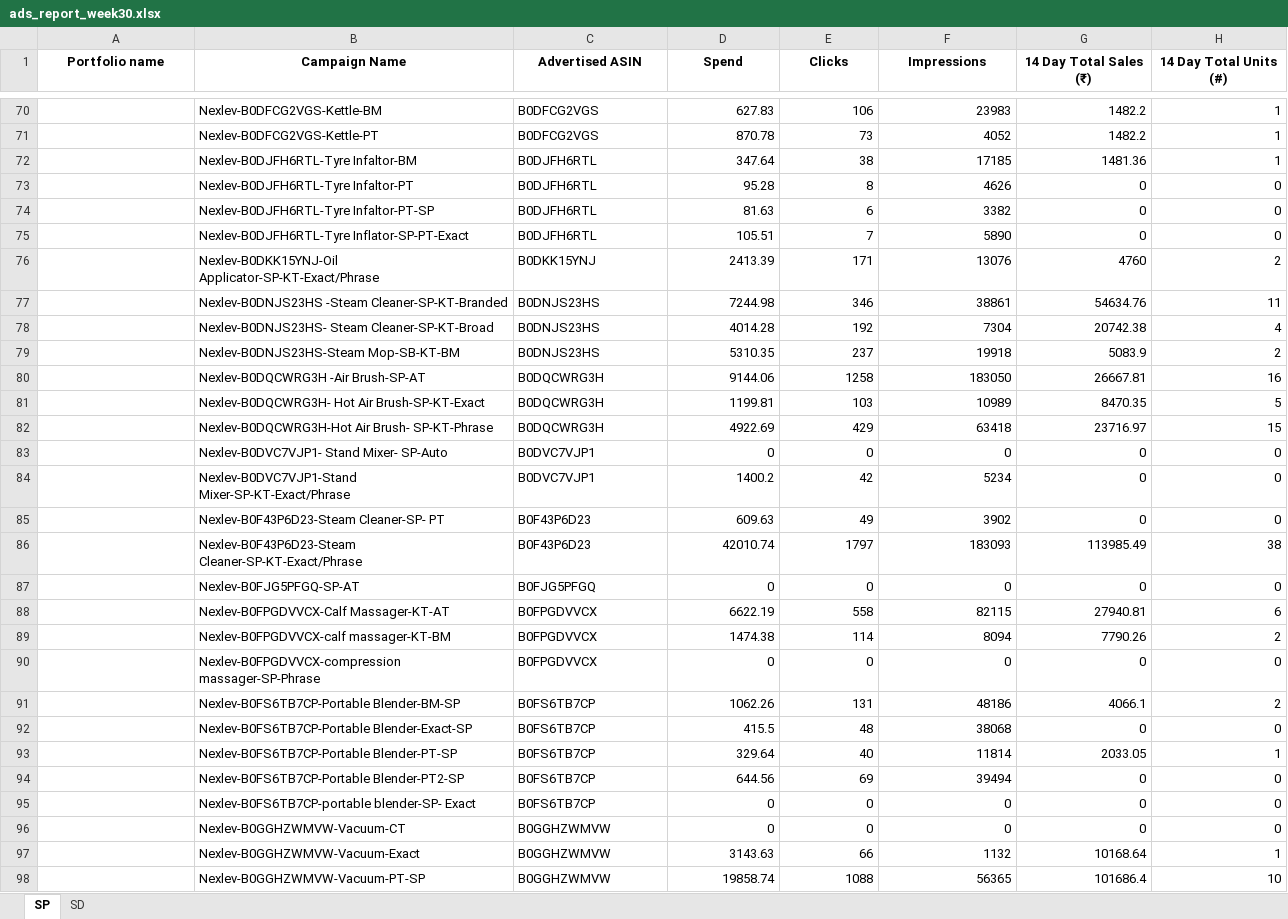
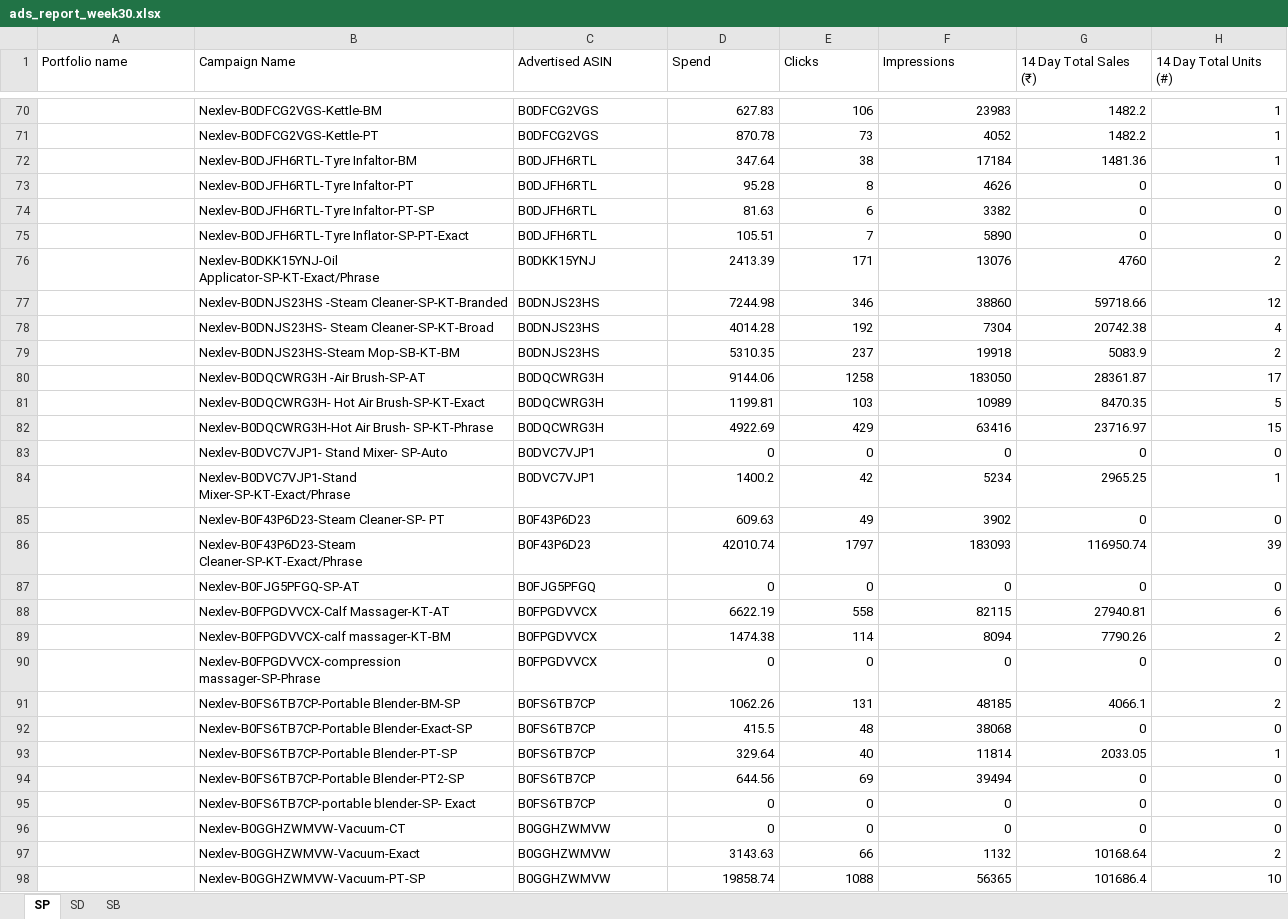
Before and after one commit to nitesh-lang/weekly-dashboard-fastapi, an Excel workbook: data/ams_weekly_data/Nexlev/ads_report_week30.xlsx, sheet SP, drawn as a sheet; only a part is shown, gaps mark what is left out; values as stored, in another font and other column widths than the file's, no borders; the diff covers the shown part only; the diff names each change by its address in the sheet, - before the commit and + after, or states it on an @@ line.

```diff
--- a/data/ams_weekly_data/Nexlev/ads_report_week30.xlsx (sheet SP)
+++ b/data/ams_weekly_data/Nexlev/ads_report_week30.xlsx (sheet SP)
+sheet tab: SB
@@ A1:H1 bold: on → off, alignment: center → left @@
-F72 (Impressions): 17185
+F72 (Impressions): 17184
-F77 (Impressions): 38861
+F77 (Impressions): 38860
-G77 (14 Day Total Sales (₹)): 54634.76
+G77 (14 Day Total Sales (₹)): 59718.66
-H77 (14 Day Total Units (#)): 11
+H77 (14 Day Total Units (#)): 12
-G80 (14 Day Total Sales (₹)): 26667.81
+G80 (14 Day Total Sales (₹)): 28361.87
-H80 (14 Day Total Units (#)): 16
+H80 (14 Day Total Units (#)): 17
-F82 (Impressions): 63418
+F82 (Impressions): 63416
-G84 (14 Day Total Sales (₹)): 0
+G84 (14 Day Total Sales (₹)): 2965.25
-H84 (14 Day Total Units (#)): 0
+H84 (14 Day Total Units (#)): 1
-G86 (14 Day Total Sales (₹)): 113985.49
+G86 (14 Day Total Sales (₹)): 116950.74
-H86 (14 Day Total Units (#)): 38
+H86 (14 Day Total Units (#)): 39
-F91 (Impressions): 48186
+F91 (Impressions): 48185
-H97 (14 Day Total Units (#)): 1
+H97 (14 Day Total Units (#)): 2
```
Also changed, not shown: 24 edited cells elsewhere in this sheet, sheet SD, data/ams_weekly_data/Audio_Array/ads_report_week30.xlsx, data/ams_weekly_data/White_Mulberry/ads_report_week30.xlsx, 33 other files.
